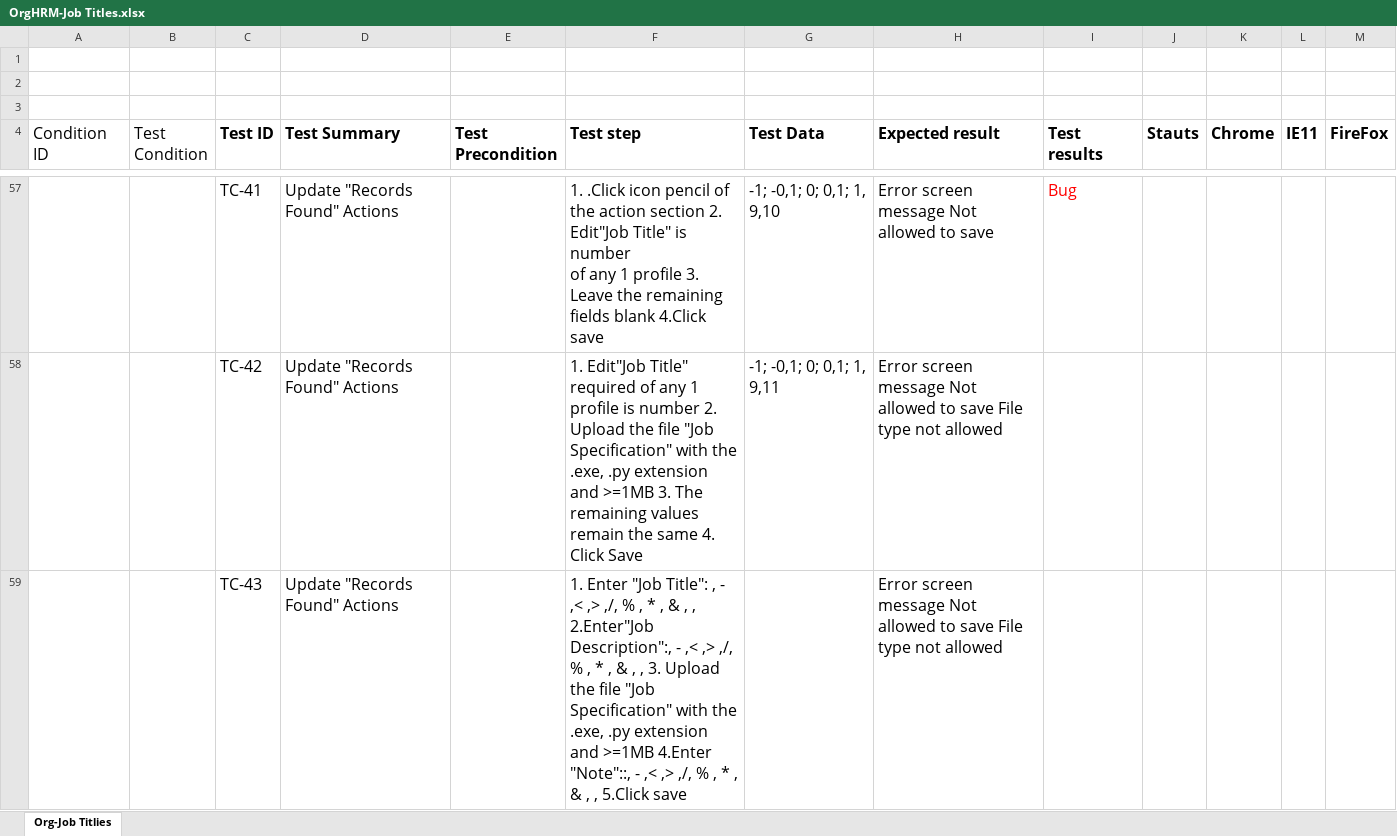
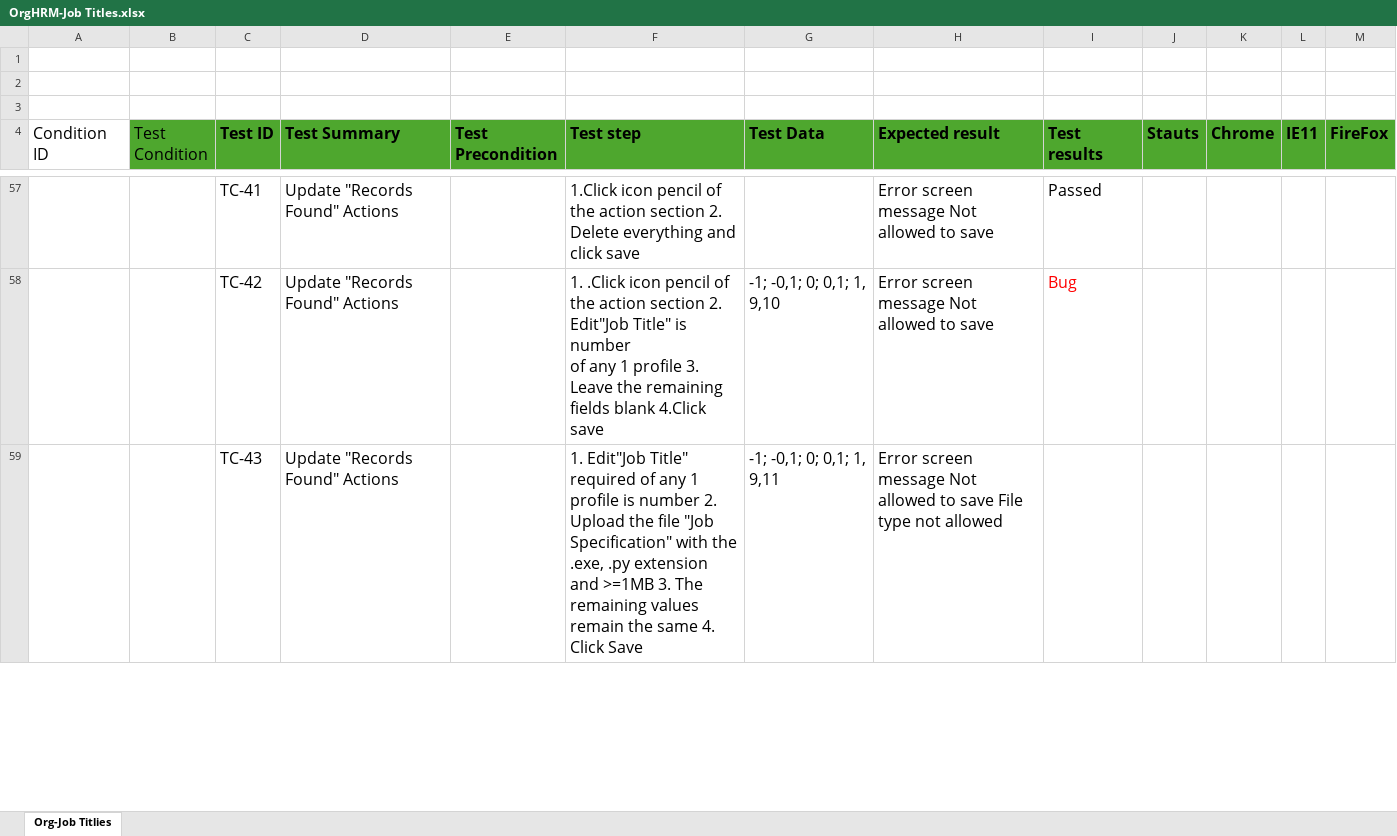
Before and after one commit to phanmyle/Job-Titles, an Excel workbook: OrgHRM-Job Titles.xlsx, sheet Org-Job Titlies, drawn as a sheet; only a part is shown, gaps mark what is left out; values as stored, in another font and other column widths than the file's, no borders; ↵ is a line break in a cell; the diff covers the shown part only; the diff names each change by its address in the sheet, - before the commit and + after, or states it on an @@ line.

```diff
--- a/OrgHRM-Job Titles.xlsx (sheet Org-Job Titlies)
+++ b/OrgHRM-Job Titles.xlsx (sheet Org-Job Titlies)
-B4:M4 fill: none
+B4:M4 fill: #4EA72E
-F57 (Test step): 1. .Click icon pencil of the action section 2. Edit"Job Title" is number ↵ of any 1 profile 3. Leave the remaining fields blank 4.Click save
+F57 (Test step): 1.Click icon pencil of the action section 2. Delete everything and click save
-G57 (Test Data): -1; -0,1; 0; 0,1; 1, 9,10
+G57 (Test Data): (empty)
-I57 (Test results): Bug
+I57 (Test results): Passed
-I57 text colour: #FF0000
+I57 text colour: black
-F58 (Test step): 1. Edit"Job Title" required of any 1 profile is number 2. Upload the file "Job Specification" with the .exe, .py extension and >=1MB 3. The remaining values remain the same 4. Click Save
+F58 (Test step): 1. .Click icon pencil of the action section 2. Edit"Job Title" is number ↵ of any 1 profile 3. Leave the remaining fields blank 4.Click save
-G58 (Test Data): -1; -0,1; 0; 0,1; 1, 9,11
+G58 (Test Data): -1; -0,1; 0; 0,1; 1, 9,10
-H58 (Expected result): …to save File type not allowed
+H58 (Expected result): …to save
-I58 (Test results): (empty)
+I58 (Test results): Bug
-F59 (Test step): 1. Enter "Job Title": , - ,< ,> ,/, % , * , & , , 2.Enter"Job Description":, - ,< ,> ,/, % , * , & , , 3. Upload the file "Job Specification" with the .exe, .py extension and >=1MB 4.Enter "Note"::, - ,< ,> ,/, % , * , & , , 5.Click save
+F59 (Test step): 1. Edit"Job Title" required of any 1 profile is number 2. Upload the file "Job Specification" with the .exe, .py extension and >=1MB 3. The remaining values remain the same 4. Click Save
-G59 (Test Data): (empty)
+G59 (Test Data): -1; -0,1; 0; 0,1; 1, 9,11
```
Also changed, not shown: 1 added row, 56 edited cells and cell formats elsewhere in this sheet.
